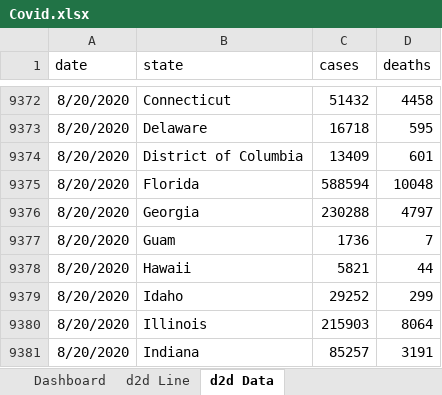
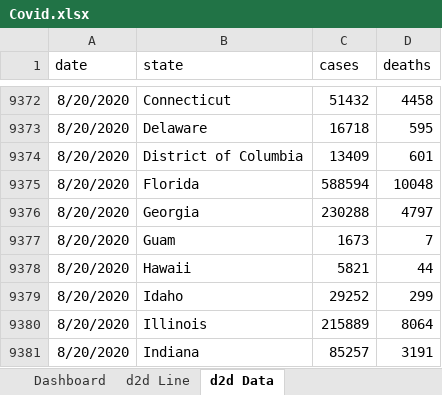
Before and after one commit to nathima1/Covid-19-Excel-Dashboard, an Excel workbook: Covid.xlsx, sheet d2d Data, drawn as a sheet; only a part is shown, gaps mark what is left out; values as stored, in another font and other column widths than the file's, no borders; table styles not drawn; the diff covers the shown part only; the diff names each change by its address in the sheet, - before the commit and + after, or states it on an @@ line.

Commit message:
Add files via upload

```diff
--- a/Covid.xlsx (sheet d2d Data)
+++ b/Covid.xlsx (sheet d2d Data)
-C9377 (cases): 1736
+C9377 (cases): 1673
-C9380 (cases): 215903
+C9380 (cases): 215889
```
Also changed, not shown: 330 added rows and 20 edited cells elsewhere in this sheet, sheet Data, sheet d2d Line, sheet Total % y2D, sheet Total y2d per State, sheet Dashboard, charts or pictures.
